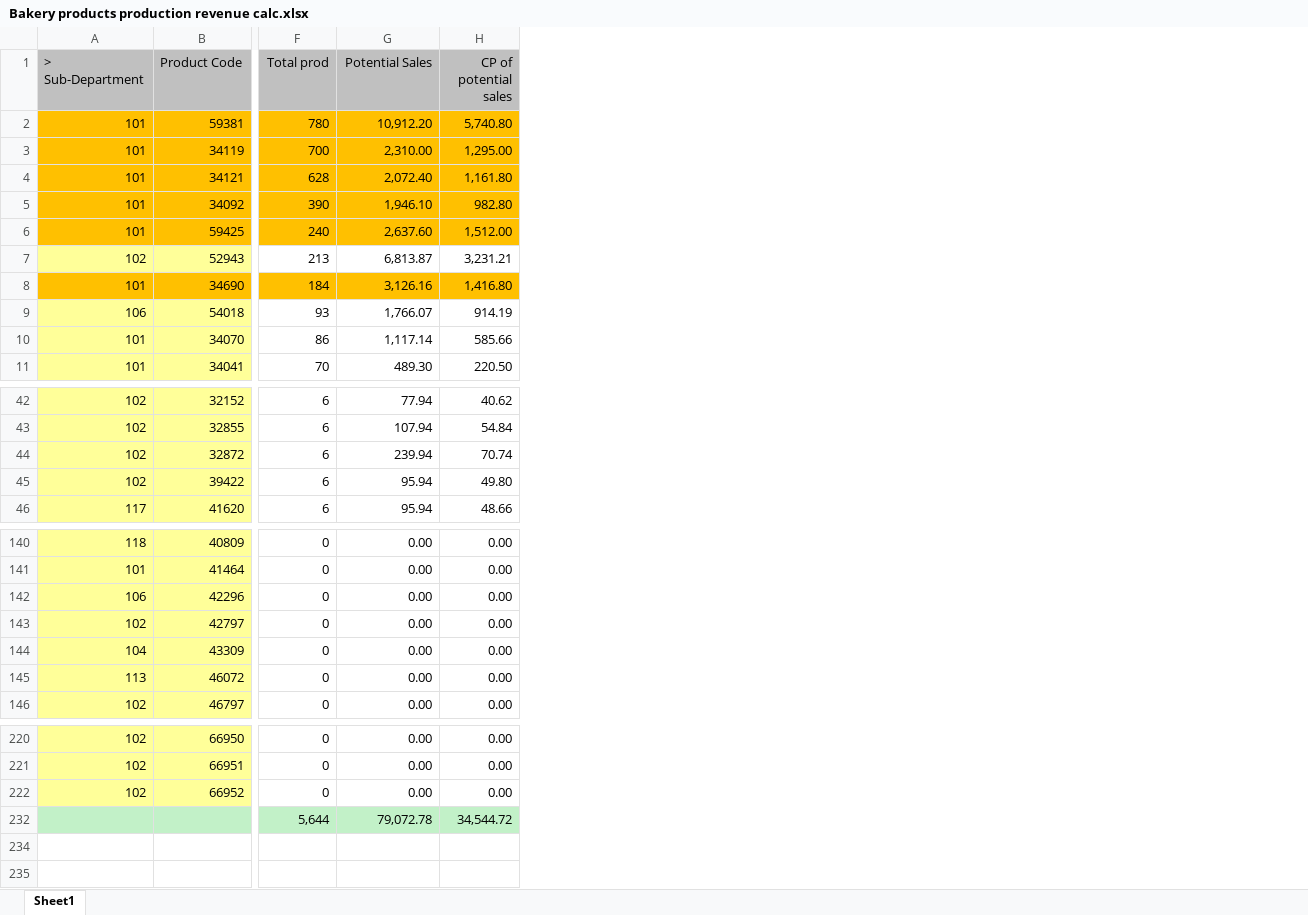
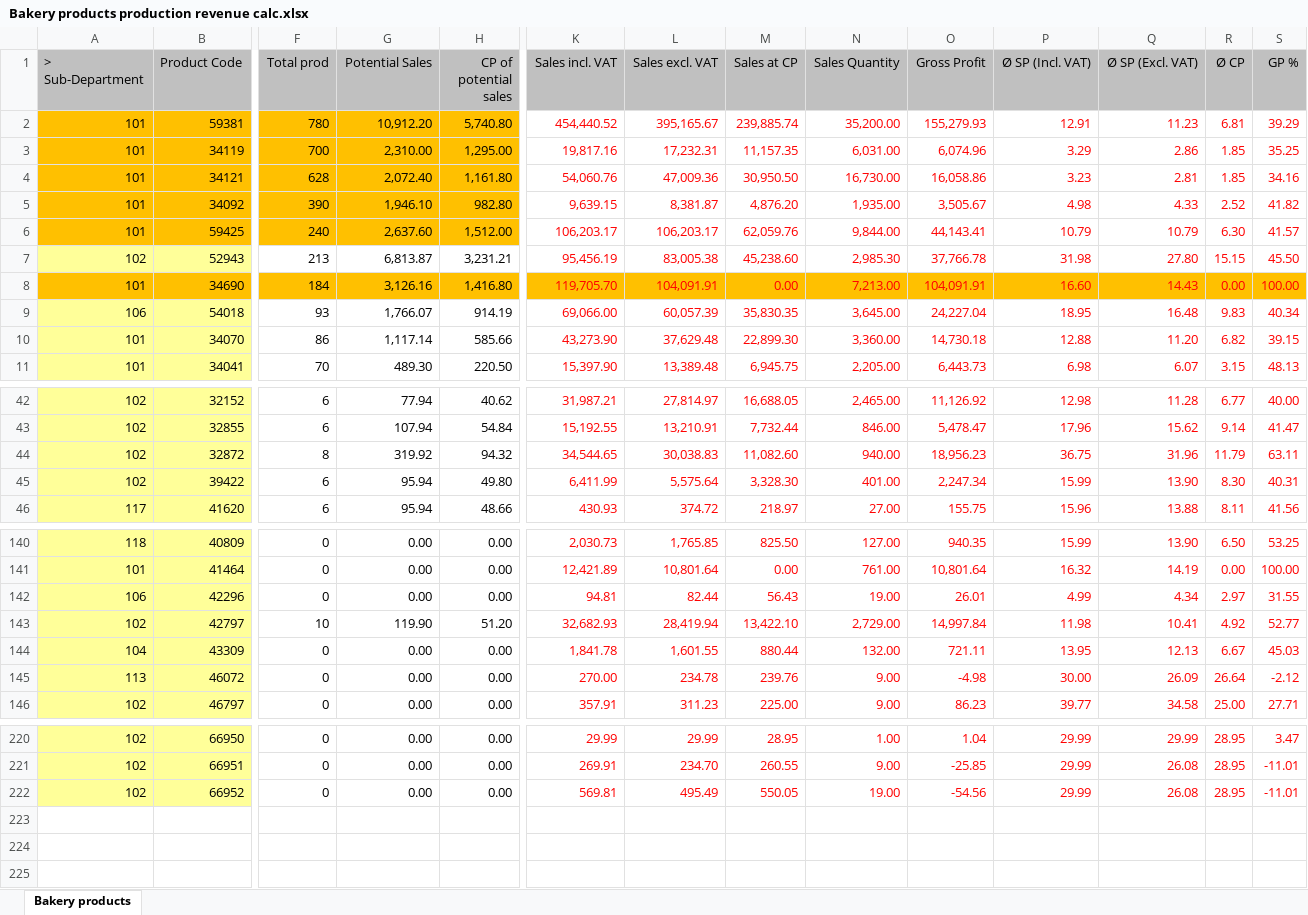
Before and after one commit to Gerhard-AIDriven/OpenClaw, an Excel workbook: Spar/Services Analysis/Bakery/Bakery products production revenue calc.xlsx, sheet Bakery products, drawn as a sheet; only a part is shown, gaps mark what is left out; values as stored, in another font and other column widths than the file's, no borders; removed rows and columns are numbered as before the commit, all else as after; rows hold the shown columns only; the diff covers the shown part only; the diff names each change by its address in the sheet, - before the commit and + after, or states it on an @@ line.

```diff
--- a/Spar/Services Analysis/Bakery/Bakery products production revenue calc.xlsx (sheet Bakery products)
+++ b/Spar/Services Analysis/Bakery/Bakery products production revenue calc.xlsx (sheet Bakery products)
-sheet tab: Sheet1
+sheet tab: Bakery products
@@ column K (Sales incl. VAT) unhidden, rows 2-11: 454,440.52 | 19,817.16 | 54,060.76 | 9,639.15 | 106,203.17 | 95,456.19 | 119,705.70 | 69,066.00 | 43,273.90 | 15,397.90; rows 42-46: 31,987.21 | 15,192.55 | 34,544.65 | 6,411.99 | 430.93; rows 140-146: 2,030.73 | 12,421.89 | 94.81 | 32,682.93 | 1,841.78 | 270.00 | 357.91; rows 220-222: 29.99 | 269.91 | 569.81 @@
@@ column L (Sales excl. VAT) unhidden, rows 2-11: 395,165.67 | 17,232.31 | 47,009.36 | 8,381.87 | 106,203.17 | 83,005.38 | 104,091.91 | 60,057.39 | 37,629.48 | 13,389.48; rows 42-46: 27,814.97 | 13,210.91 | 30,038.83 | 5,575.64 | 374.72; rows 140-146: 1,765.85 | 10,801.64 | 82.44 | 28,419.94 | 1,601.55 | 234.78 | 311.23; rows 220-222: 29.99 | 234.70 | 495.49 @@
@@ column M (Sales at CP) unhidden, rows 2-11: 239,885.74 | 11,157.35 | 30,950.50 | 4,876.20 | 62,059.76 | 45,238.60 | 0.00 | 35,830.35 | 22,899.30 | 6,945.75; rows 42-46: 16,688.05 | 7,732.44 | 11,082.60 | 3,328.30 | 218.97; rows 140-146: 825.50 | 0.00 | 56.43 | 13,422.10 | 880.44 | 239.76 | 225.00; rows 220-222: 28.95 | 260.55 | 550.05 @@
@@ column N (Sales Quantity) unhidden, rows 2-11: 35,200.00 | 6,031.00 | 16,730.00 | 1,935.00 | 9,844.00 | 2,985.30 | 7,213.00 | 3,645.00 | 3,360.00 | 2,205.00; rows 42-46: 2,465.00 | 846.00 | 940.00 | 401.00 | 27.00; rows 140-146: 127.00 | 761.00 | 19.00 | 2,729.00 | 132.00 | 9.00 | 9.00; rows 220-222: 1.00 | 9.00 | 19.00 @@
@@ column O (Gross Profit) unhidden, rows 2-11: 155,279.93 | 6,074.96 | 16,058.86 | 3,505.67 | 44,143.41 | 37,766.78 | 104,091.91 | 24,227.04 | 14,730.18 | 6,443.73; rows 42-46: 11,126.92 | 5,478.47 | 18,956.23 | 2,247.34 | 155.75; rows 140-146: 940.35 | 10,801.64 | 26.01 | 14,997.84 | 721.11 | -4.98 | 86.23; rows 220-222: 1.04 | -25.85 | -54.56 @@
@@ column P (Ø SP (Incl. VAT)) unhidden, rows 2-11: 12.91 | 3.29 | 3.23 | 4.98 | 10.79 | 31.98 | 16.60 | 18.95 | 12.88 | 6.98; rows 42-46: 12.98 | 17.96 | 36.75 | 15.99 | 15.96; rows 140-146: 15.99 | 16.32 | 4.99 | 11.98 | 13.95 | 30.00 | 39.77; rows 220-222: all 29.99 @@
@@ column Q (Ø SP (Excl. VAT)) unhidden, rows 2-11: 11.23 | 2.86 | 2.81 | 4.33 | 10.79 | 27.80 | 14.43 | 16.48 | 11.20 | 6.07; rows 42-46: 11.28 | 15.62 | 31.96 | 13.90 | 13.88; rows 140-146: 13.90 | 14.19 | 4.34 | 10.41 | 12.13 | 26.09 | 34.58; rows 220-222: 29.99 | 26.08 | 26.08 @@
@@ column R (Ø CP) unhidden, rows 2-11: 6.81 | 1.85 | 1.85 | 2.52 | 6.30 | 15.15 | 0.00 | 9.83 | 6.82 | 3.15; rows 42-46: 6.77 | 9.14 | 11.79 | 8.30 | 8.11; rows 140-146: 6.50 | 0.00 | 2.97 | 4.92 | 6.67 | 26.64 | 25.00; rows 220-222: all 28.95 @@
@@ column S (GP %) unhidden, rows 2-11: 39.29 | 35.25 | 34.16 | 41.82 | 41.57 | 45.50 | 100.00 | 40.34 | 39.15 | 48.13; rows 42-46: 40.00 | 41.47 | 63.11 | 40.31 | 41.56; rows 140-146: 53.25 | 100.00 | 31.55 | 52.77 | 45.03 | -2.12 | 27.71; rows 220-222: 3.47 | -11.01 | -11.01 @@
-F44 (Total prod): 6
+F44 (Total prod): 8
-G44 (Potential Sales): 239.94
+G44 (Potential Sales): 319.92
-H44 (CP of potential sales): 70.74
+H44 (CP of potential sales): 94.32
-F143 (Total prod): 0
+F143 (Total prod): 10
-G143 (Potential Sales): 0.00
+G143 (Potential Sales): 119.90
-H143 (CP of potential sales): 0.00
+H143 (CP of potential sales): 51.20
-row 232:  |  | 5,644 | 79,072.78 | 34,544.72
-row 234: (empty)
-row 235: (empty)
```
Also changed, not shown: 3 edited cells elsewhere in this sheet, hidden cells, Spar/Services Analysis/Bakery/Bakery products production revenue calc incl Goosebumps and Rossouw.xlsx, Spar/Services Analysis/Bakery/Bakery products production revenue calc incl all Goosebumps and Rossouw.xlsx, 18 other files.
